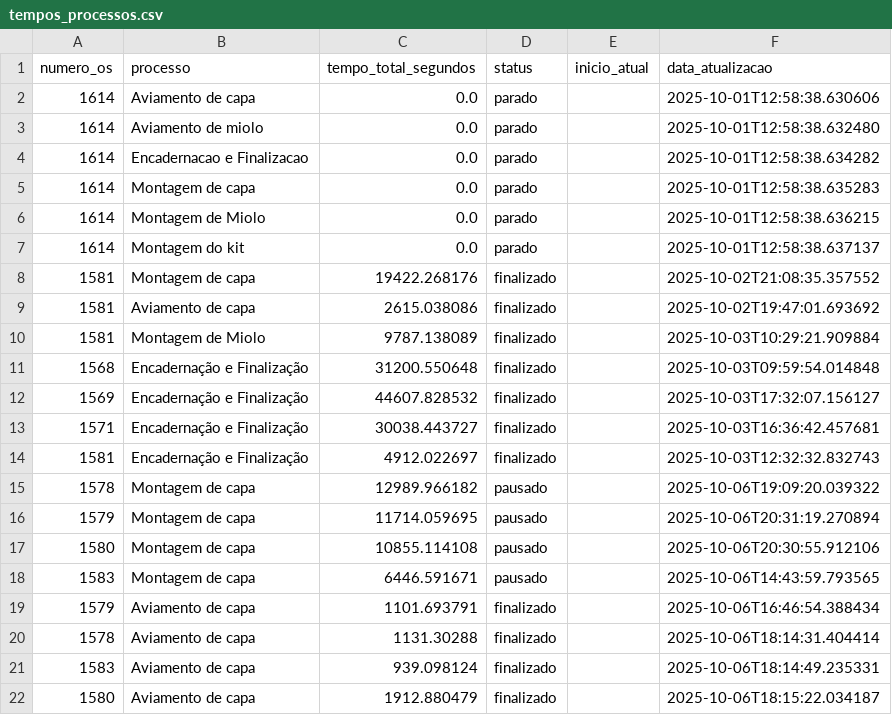
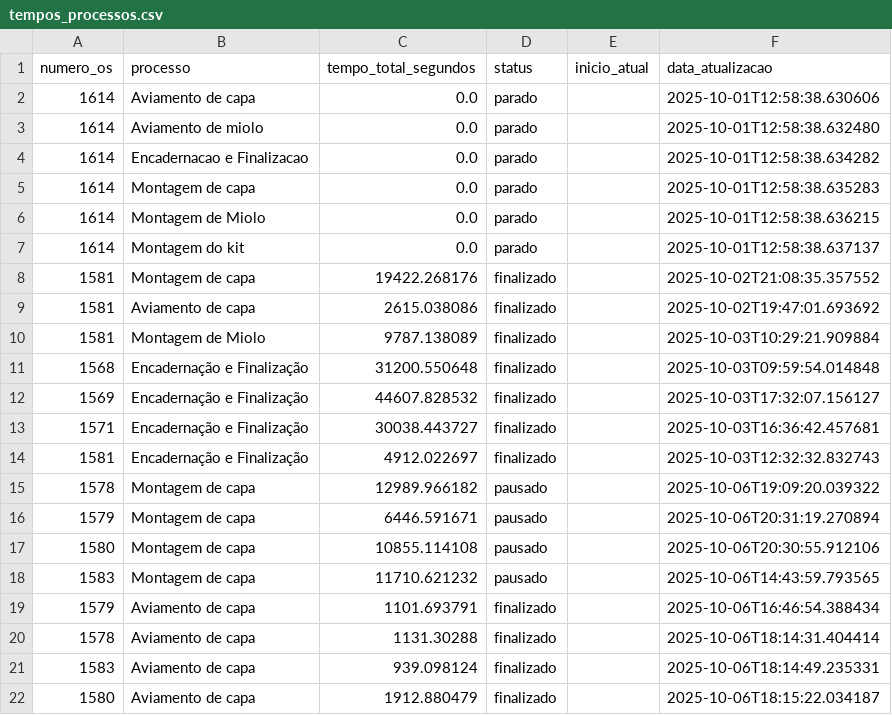
Before and after one commit to controleciceropapelaria-design/sistema-apontamento-tempos, a CSV file: tempos_processos.csv, drawn as a sheet.

Commit message:
Update tempos_processos.csv

```diff
--- a/tempos_processos.csv
+++ b/tempos_processos.csv
@@ -15,5 +15,5 @@ numero_os,processo,tempo_total_segundos,status,inicio_atual,data_atualizacao
 1578,Montagem de capa,12989.966182,pausado,,2025-10-06T19:09:20.039322
-1579,Montagem de capa,11714.059695,pausado,,2025-10-06T20:31:19.270894
+1579,Montagem de capa,6446.591671,pausado,,2025-10-06T20:31:19.270894
 1580,Montagem de capa,10855.114108,pausado,,2025-10-06T20:30:55.912106
-1583,Montagem de capa,6446.591671,pausado,,2025-10-06T14:43:59.793565
+1583,Montagem de capa,11710.621232,pausado,,2025-10-06T14:43:59.793565
 1579,Aviamento de capa,1101.693791,finalizado,,2025-10-06T16:46:54.388434
```
